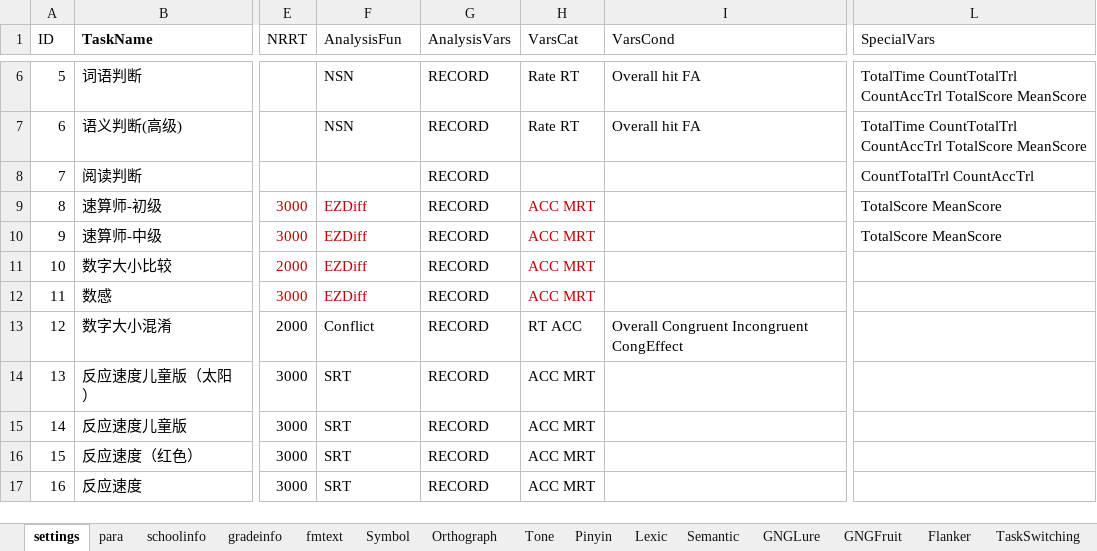
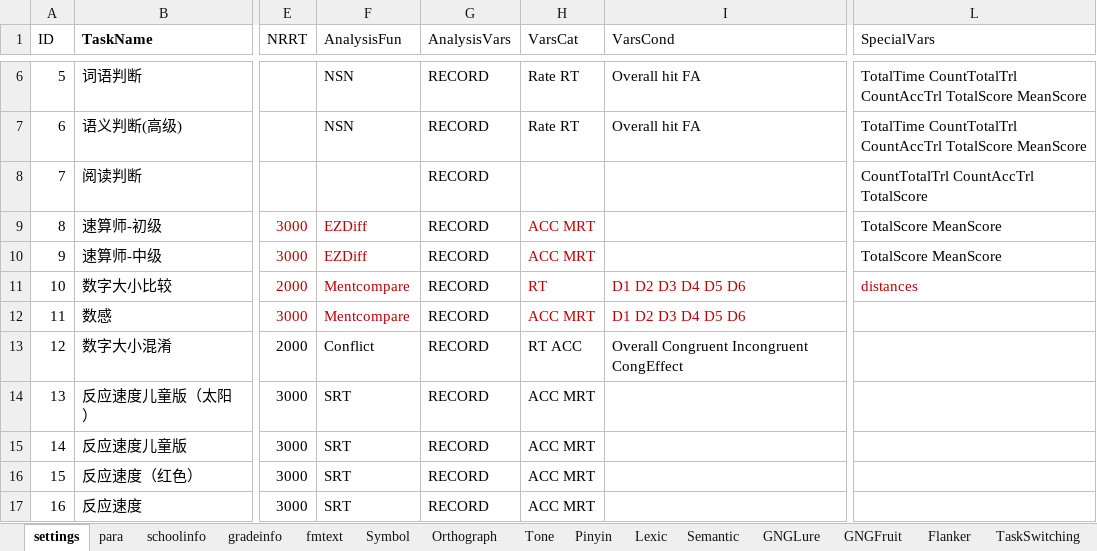
Before and after one commit to iquizoo/rawdata-parser, an Excel workbook: scripts/taskSettings.xlsx, sheet settings, drawn as a sheet; only a part is shown, gaps mark what is left out; values as stored, in another font and other column widths than the file's, no borders; the diff names each change by its address in the sheet, - before the commit and + after, or states it on an @@ line.

Commit message:
Bug fixes and add the analysis of math tasks.

```diff
--- a/scripts/taskSettings.xlsx (sheet settings)
+++ b/scripts/taskSettings.xlsx (sheet settings)
-L8 (SpecialVars): CountTotalTrl CountAccTrl
+L8 (SpecialVars): CountTotalTrl CountAccTrl TotalScore
-F11:F12 (AnalysisFun): EZDiff
+F11:F12 (AnalysisFun): Mentcompare
-H11 (VarsCat): ACC MRT
+H11 (VarsCat): RT
-I11:I12 (VarsCond): (empty)
+I11:I12 (VarsCond): D1 D2 D3 D4 D5 D6
-L11 (SpecialVars): (empty)
+L11 (SpecialVars): distances
```
Also changed, not shown: 4 other files.
